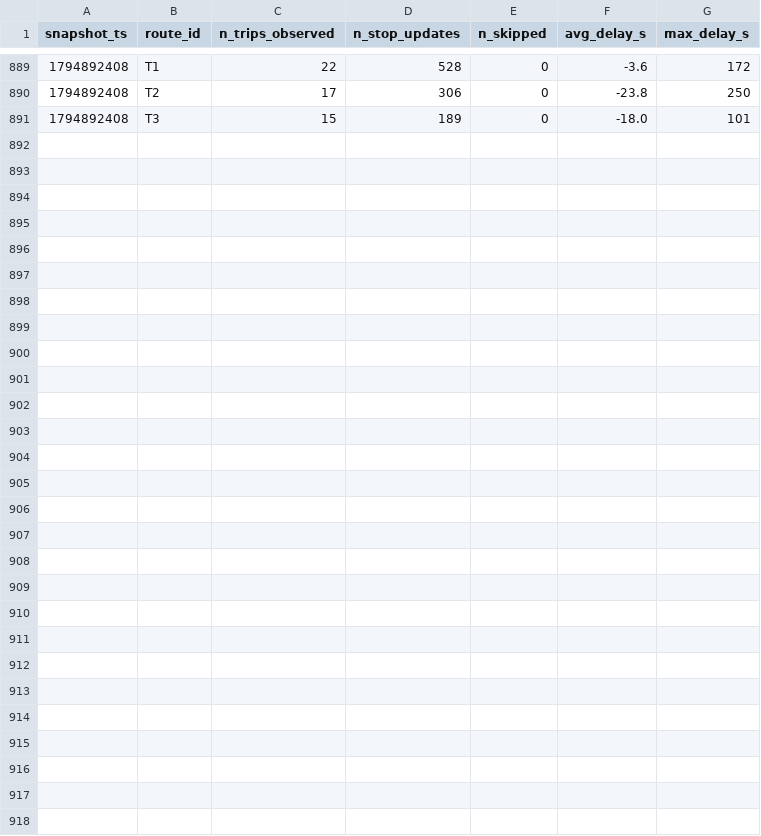
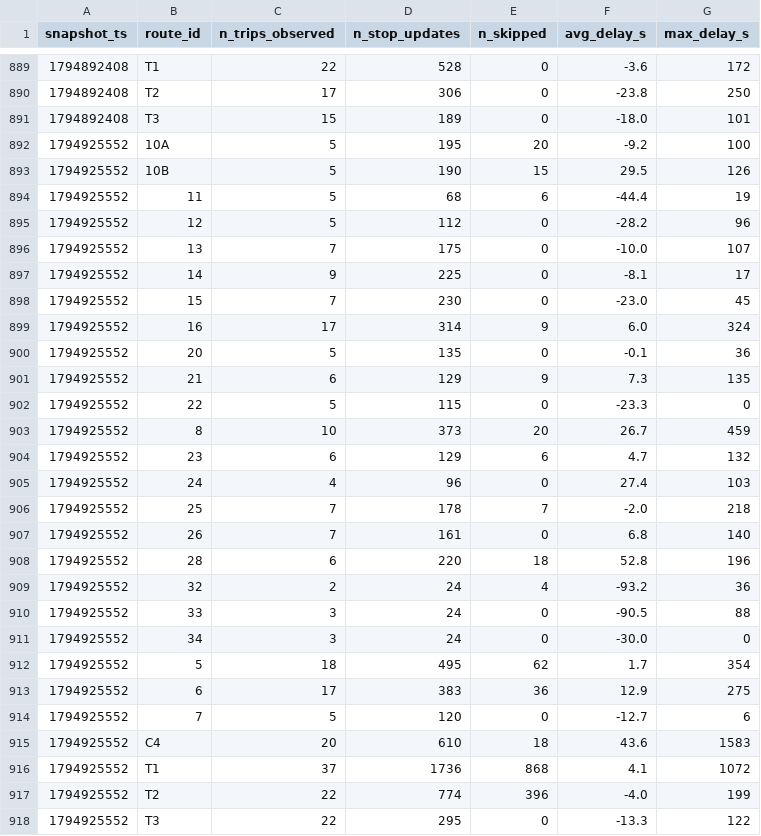
Before and after one commit to jaures-BUSINESS-INTELLIGENCE/smart-mobility-lemans, a CSV file: data/history/route_delays_2026-11.csv, drawn as a sheet; only a part is shown, gaps mark what is left out; the diff names each change by its address in the sheet, - before the commit and + after, or states it on an @@ line.

```diff
--- a/data/history/route_delays_2026-11.csv
+++ b/data/history/route_delays_2026-11.csv
+row 892: 1794925552 | 10A | 5 | 195 | 20 | -9.2 | 100
+row 893: 1794925552 | 10B | 5 | 190 | 15 | 29.5 | 126
+row 894: 1794925552 | 11 | 5 | 68 | 6 | -44.4 | 19
+row 895: 1794925552 | 12 | 5 | 112 | 0 | -28.2 | 96
+row 896: 1794925552 | 13 | 7 | 175 | 0 | -10.0 | 107
+row 897: 1794925552 | 14 | 9 | 225 | 0 | -8.1 | 17
+row 898: 1794925552 | 15 | 7 | 230 | 0 | -23.0 | 45
+row 899: 1794925552 | 16 | 17 | 314 | 9 | 6.0 | 324
+row 900: 1794925552 | 20 | 5 | 135 | 0 | -0.1 | 36
+row 901: 1794925552 | 21 | 6 | 129 | 9 | 7.3 | 135
+row 902: 1794925552 | 22 | 5 | 115 | 0 | -23.3 | 0
+row 903: 1794925552 | 8 | 10 | 373 | 20 | 26.7 | 459
+row 904: 1794925552 | 23 | 6 | 129 | 6 | 4.7 | 132
+row 905: 1794925552 | 24 | 4 | 96 | 0 | 27.4 | 103
+row 906: 1794925552 | 25 | 7 | 178 | 7 | -2.0 | 218
+row 907: 1794925552 | 26 | 7 | 161 | 0 | 6.8 | 140
+row 908: 1794925552 | 28 | 6 | 220 | 18 | 52.8 | 196
+row 909: 1794925552 | 32 | 2 | 24 | 4 | -93.2 | 36
+row 910: 1794925552 | 33 | 3 | 24 | 0 | -90.5 | 88
+row 911: 1794925552 | 34 | 3 | 24 | 0 | -30.0 | 0
+row 912: 1794925552 | 5 | 18 | 495 | 62 | 1.7 | 354
+row 913: 1794925552 | 6 | 17 | 383 | 36 | 12.9 | 275
+row 914: 1794925552 | 7 | 5 | 120 | 0 | -12.7 | 6
+row 915: 1794925552 | C4 | 20 | 610 | 18 | 43.6 | 1583
+row 916: 1794925552 | T1 | 37 | 1736 | 868 | 4.1 | 1072
+row 917: 1794925552 | T2 | 22 | 774 | 396 | -4.0 | 199
+row 918: 1794925552 | T3 | 22 | 295 | 0 | -13.3 | 122
```
Also changed, not shown: 1 other file.
